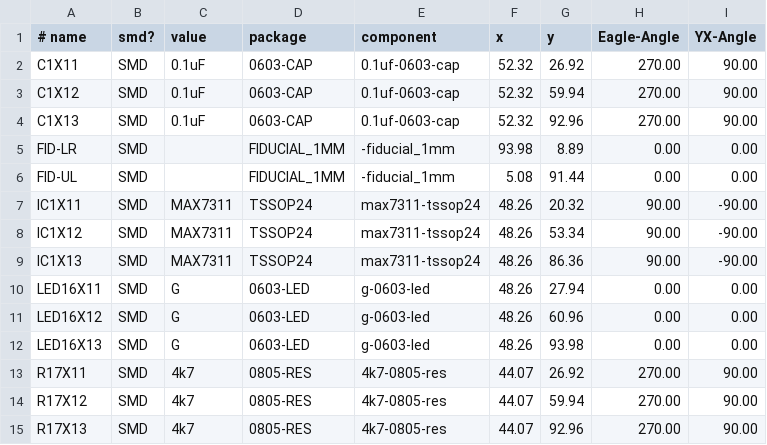
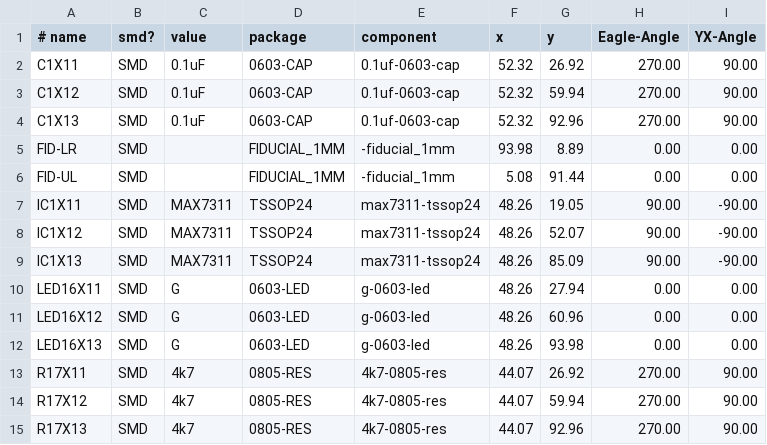
Before and after one commit to SPCoast/SPCoast.github.io, a CSV file: _versions/IOB-I2C-MAX731x/IOB-I2C-MAX731x_array.SMD-parts.csv, drawn as a sheet.

```diff
--- a/_versions/IOB-I2C-MAX731x/IOB-I2C-MAX731x_array.SMD-parts.csv
+++ b/_versions/IOB-I2C-MAX731x/IOB-I2C-MAX731x_array.SMD-parts.csv
@@ -6,5 +6,5 @@ FID-LR, SMD, , FIDUCIAL_1MM, -fiducial_1mm, 93.98, 8.89, 0.00, 0.00
 FID-UL, SMD, , FIDUCIAL_1MM, -fiducial_1mm, 5.08, 91.44, 0.00, 0.00
-IC1X11, SMD, MAX7311, TSSOP24, max7311-tssop24, 48.26, 20.32, 90.00, -90.00
-IC1X12, SMD, MAX7311, TSSOP24, max7311-tssop24, 48.26, 53.34, 90.00, -90.00
-IC1X13, SMD, MAX7311, TSSOP24, max7311-tssop24, 48.26, 86.36, 90.00, -90.00
+IC1X11, SMD, MAX7311, TSSOP24, max7311-tssop24, 48.26, 19.05, 90.00, -90.00
+IC1X12, SMD, MAX7311, TSSOP24, max7311-tssop24, 48.26, 52.07, 90.00, -90.00
+IC1X13, SMD, MAX7311, TSSOP24, max7311-tssop24, 48.26, 85.09, 90.00, -90.00
 LED16X11, SMD, G, 0603-LED, g-0603-led, 48.26, 27.94, 0.00, 0.00
```
Also changed, not shown: _versions/IOB-I2C-MAX731x/IOB-I2C-MAX731x.SMD-parts.csv, 4 other files.
